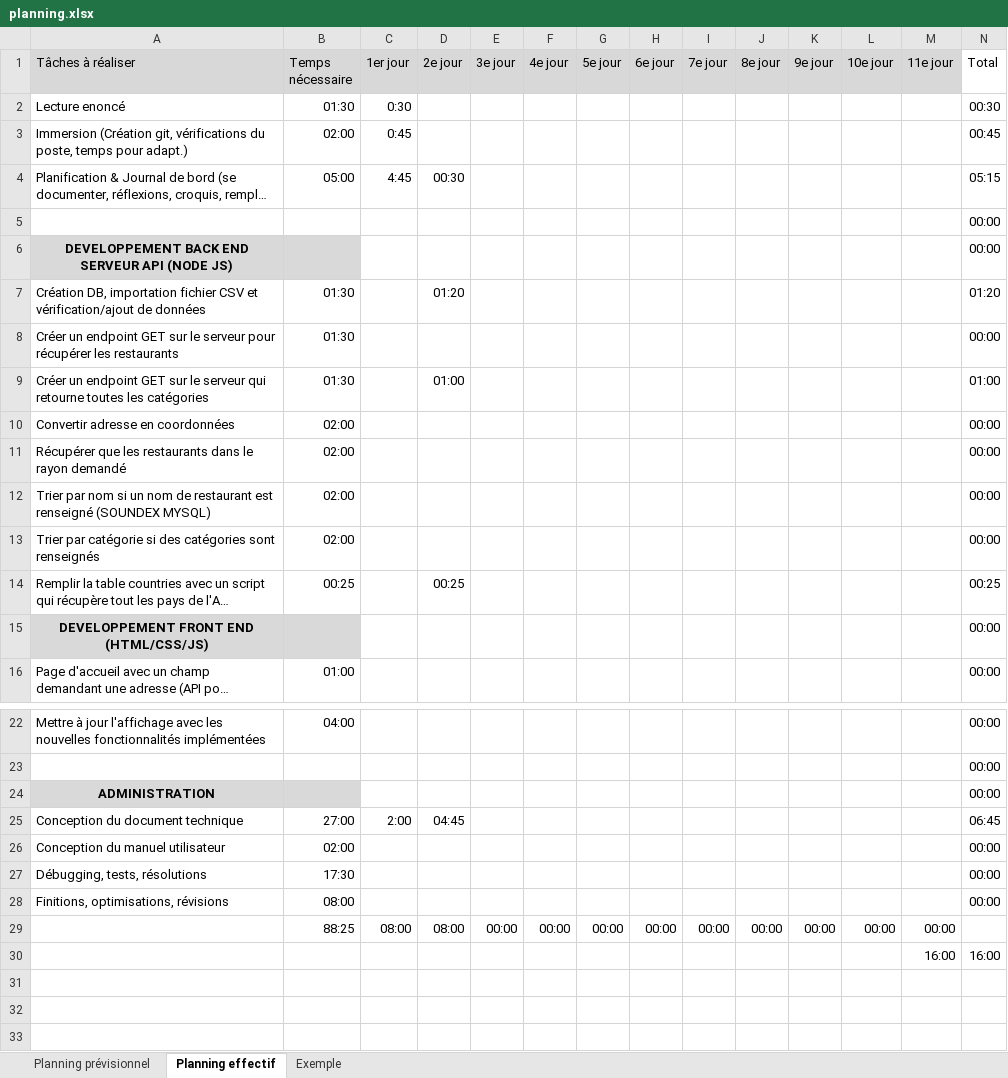
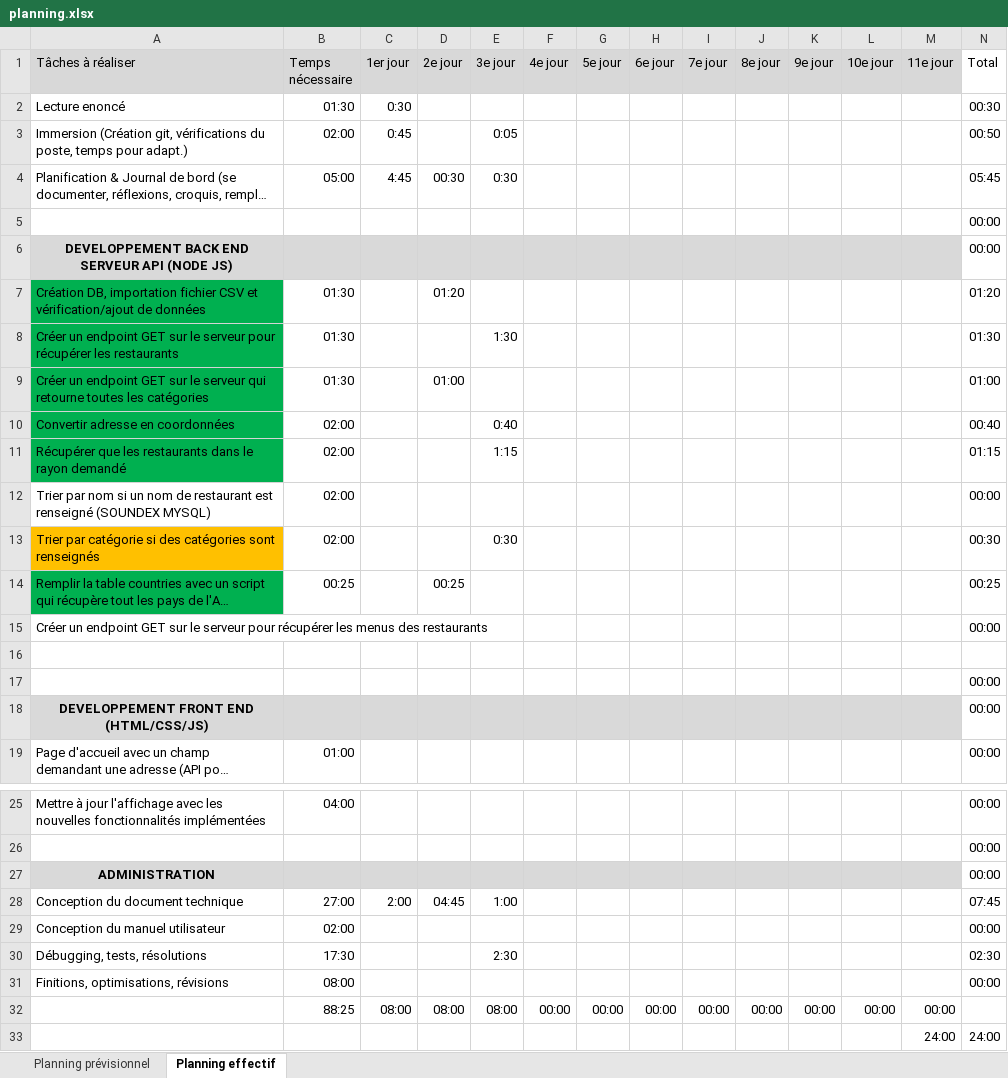
Before and after one commit to miyokidev/grin-eat-tpi2022, an Excel workbook: docs/planning.xlsx, sheet Planning effectif, drawn as a sheet; only a part is shown, gaps mark what is left out; long unchanged cells end in …; values as stored, in another font and other column widths than the file's, no borders; conditional formats not drawn; removed rows and columns are numbered as before the commit, all else as after; the diff names each change by its address in the sheet, - before the commit and + after, or states it on an @@ line.

Commit message:
push planning update + doc

```diff
--- a/docs/planning.xlsx (sheet Planning effectif)
+++ b/docs/planning.xlsx (sheet Planning effectif)
-sheet tab: Exemple
-E3 (3e jour): (empty)
+E3 (3e jour): 0:05
-N3 (Total): 00:45
+N3 (Total): 00:50
-E4 (3e jour): (empty)
+E4 (3e jour): 0:30
-N4 (Total): 05:15
+N4 (Total): 05:45
-C6:M6 fill: none
+C6:M6 fill: #D9D9D9
-A7:A11 fill: none
+A7:A11 fill: #00B050
-E8 (3e jour): (empty)
+E8 (3e jour): 1:30
-N8 (Total): 00:00
+N8 (Total): 01:30
-E10 (3e jour): (empty)
+E10 (3e jour): 0:40
-N10 (Total): 00:00
+N10 (Total): 00:40
-E11 (3e jour): (empty)
+E11 (3e jour): 1:15
-N11 (Total): 00:00
+N11 (Total): 01:15
-A13 fill: none
+A13 fill: #FFC000
-E13 (3e jour): (empty)
+E13 (3e jour): 0:30
-N13 (Total): 00:00
+N13 (Total): 00:30
-A14 fill: none
+A14 fill: #00B050
+row 15: Créer un endpoint GET sur le serveur pour récupérer les menus des restaurants |  |  |  |  |  |  |  |  |  |  |  |  | 00:00
+row 16: (empty)
+row 17:  |  |  |  |  |  |  |  |  |  |  |  |  | 00:00
-C18:M18 fill: none
+C18:M18 fill: #D9D9D9
-C27:M27 fill: none
+C27:M27 fill: #D9D9D9
-E28 (3e jour): (empty)
+E28 (3e jour): 1:00
-N28 (Total): 06:45
+N28 (Total): 07:45
-E30 (3e jour): (empty)
+E30 (3e jour): 2:30
-N30 (Total): 00:00
+N30 (Total): 02:30
-E32 (3e jour): 00:00
+E32 (3e jour): 08:00
-row 30:  |  |  |  |  |  |  |  |  |  |  |  | 16:00 | 16:00
+row 33:  |  |  |  |  |  |  |  |  |  |  |  | 24:00 | 24:00
```
Also changed, not shown: formulas that keep their value, 1 other file.
